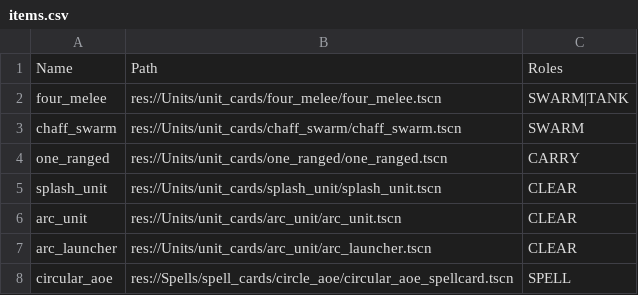
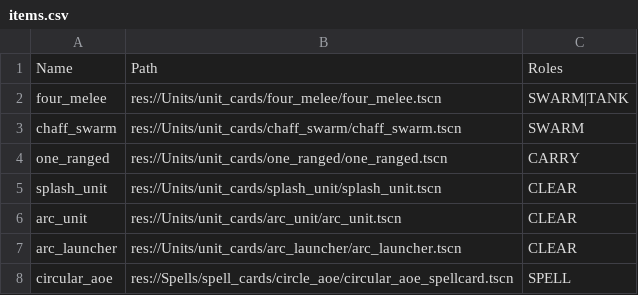
Before and after one commit to Bread5430/roguelike_autobattler, a CSV file: Data/items.csv, drawn as a sheet.

```diff
--- a/Data/items.csv
+++ b/Data/items.csv
@@ -6,3 +6,3 @@ splash_unit,res://Units/unit_cards/splash_unit/splash_unit.tscn,CLEAR
 arc_unit,res://Units/unit_cards/arc_unit/arc_unit.tscn,CLEAR
-arc_launcher,res://Units/unit_cards/arc_unit/arc_launcher.tscn,CLEAR
+arc_launcher,res://Units/unit_cards/arc_launcher/arc_launcher.tscn,CLEAR
 circular_aoe,res://Spells/spell_cards/circle_aoe/circular_aoe_spellcard.tscn,SPELL
```
Also changed, not shown: 3 other files.
